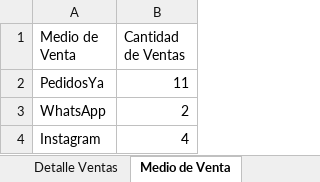
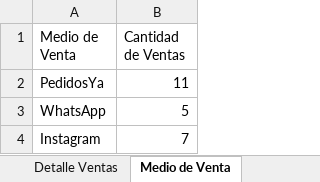
Before and after one commit to gbondar/AngelinaSoftware, an Excel workbook: reporte_ventas_2.xlsx, sheet Medio de Venta, drawn as a sheet; values as stored, in another font and other column widths than the file's, no borders; charts and pictures not drawn; the diff names each change by its address in the sheet, - before the commit and + after, or states it on an @@ line.

```diff
--- a/reporte_ventas_2.xlsx (sheet Medio de Venta)
+++ b/reporte_ventas_2.xlsx (sheet Medio de Venta)
-B3 (Cantidad de Ventas): 2
+B3 (Cantidad de Ventas): 5
-B4 (Cantidad de Ventas): 4
+B4 (Cantidad de Ventas): 7
```
Also changed, not shown: sheet Detalle Ventas, 3 other files.
